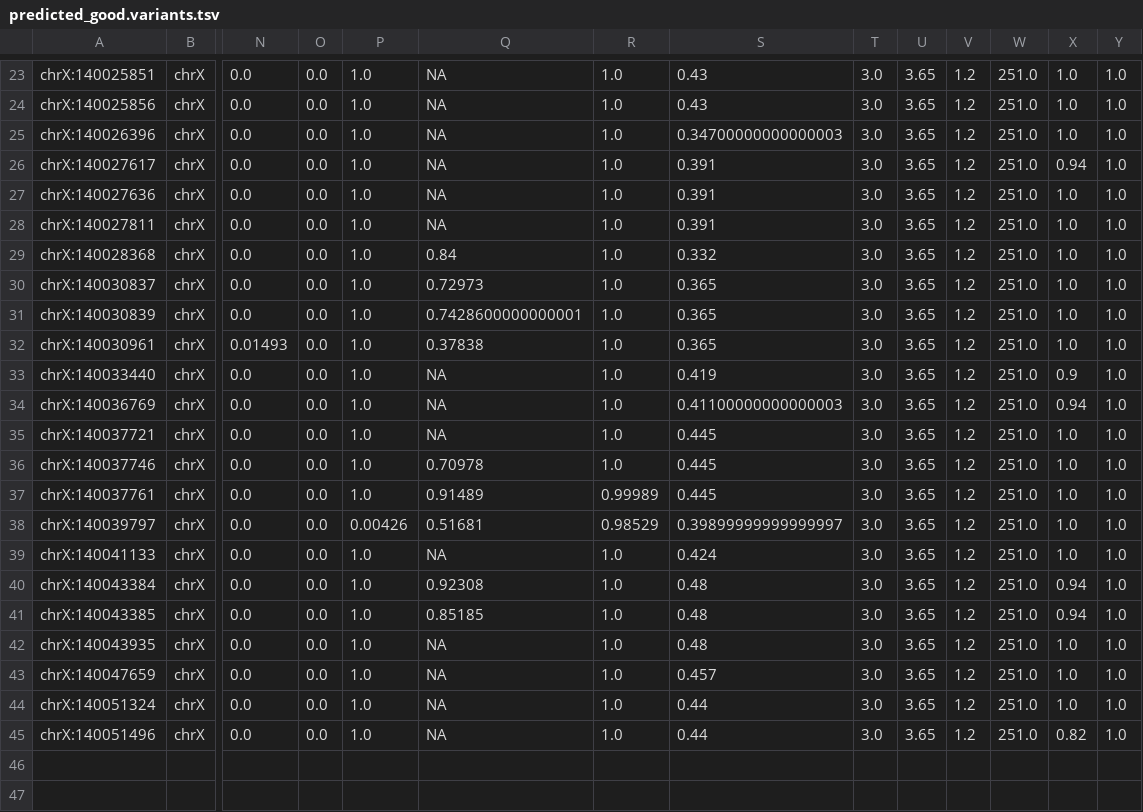
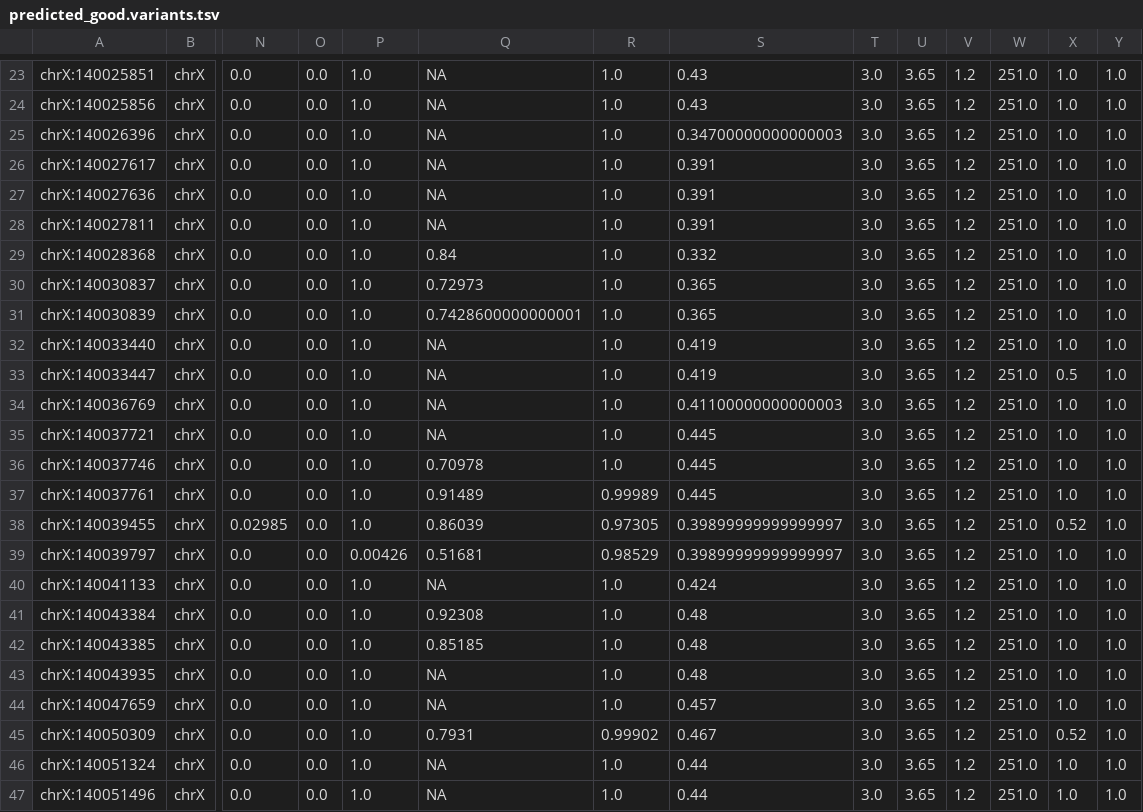
Before and after one commit to avallonking/ForestQC, a TSV file: examples/example_script_and_output/predicted_good.variants.tsv, drawn as a sheet; only a part is shown, gaps mark what is left out; removed rows and columns are numbered as before the commit, all else as after; rows hold the shown columns only; the diff covers the shown part only; the diff names each change by its address in the sheet, - before the commit and + after, or states it on an @@ line.

```diff
--- a/examples/example_script_and_output/predicted_good.variants.tsv
+++ b/examples/example_script_and_output/predicted_good.variants.tsv
-X26: 0.94
+X26: 1.0
-row 32: chrX:140030961 | chrX | 0.01493 | 0.0 | 1.0 | 0.37838 | 1.0 | 0.365 | 3.0 | 3.65 | 1.2 | 251.0 | 1.0 | 1.0
-X32: 0.9
+X32: 1.0
+row 33: chrX:140033447 | chrX | 0.0 | 0.0 | 1.0 | NA | 1.0 | 0.419 | 3.0 | 3.65 | 1.2 | 251.0 | 0.5 | 1.0
-X34: 0.94
+X34: 1.0
+row 38: chrX:140039455 | chrX | 0.02985 | 0.0 | 1.0 | 0.86039 | 0.97305 | 0.39899999999999997 | 3.0 | 3.65 | 1.2 | 251.0 | 0.52 | 1.0
-X41:X42: 0.94
+X41:X42: 1.0
+row 45: chrX:140050309 | chrX | 0.0 | 0.0 | 1.0 | 0.7931 | 0.99902 | 0.467 | 3.0 | 3.65 | 1.2 | 251.0 | 0.52 | 1.0
-X47: 0.82
+X47: 1.0
```
Also changed, not shown: 9 edited cells elsewhere in this file, examples/example_script_and_output/all.bad.variants.tsv, examples/example_script_and_output/all.good.variants.tsv, 6 other files.
